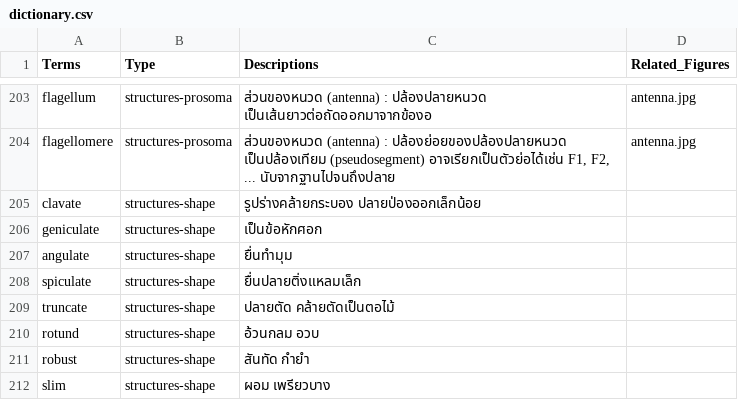
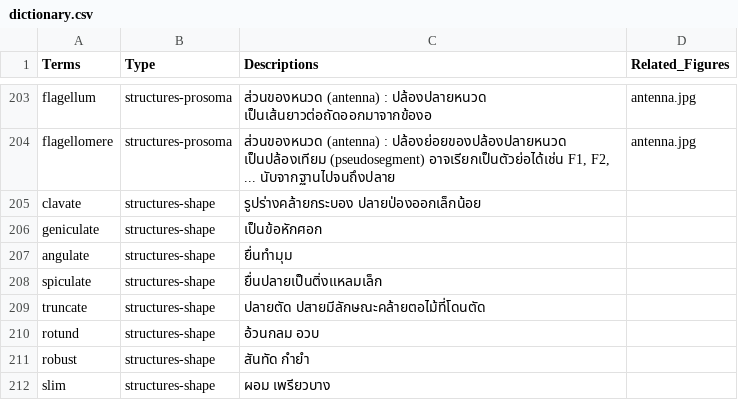
Before and after one commit to kpakorn/2025ThaiBeeWorkshop, a CSV file: data/dictionary.csv, drawn as a sheet; only a part is shown, gaps mark what is left out; the diff covers the shown part only.

```diff
--- a/data/dictionary.csv
+++ b/data/dictionary.csv
@@ -207,4 +207,4 @@ geniculate,structures-shape,เป็นข้อหักศอก,
 angulate,structures-shape,ยื่นทำมุม,
-spiculate,structures-shape,ยื่นปลายติ่งแหลมเล็ก,
-truncate,structures-shape,ปลายตัด คล้ายตัดเป็นตอไม้,
+spiculate,structures-shape,ยื่นปลายเป็นติ่งแหลมเล็ก,
+truncate,structures-shape,ปลายตัด ปสายมีลักษณะคล้ายตอไม้ที่โดนตัด,
 rotund,structures-shape,อ้วนกลม อวบ,
```
Also changed, not shown: 1 added row and 19 edited cells elsewhere in this file.
